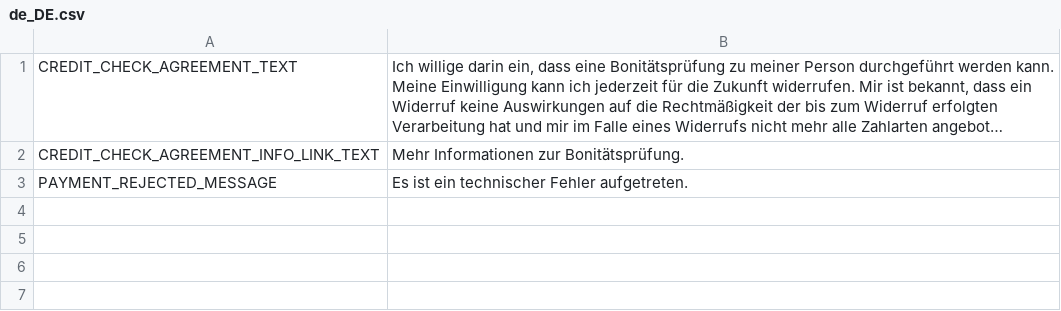
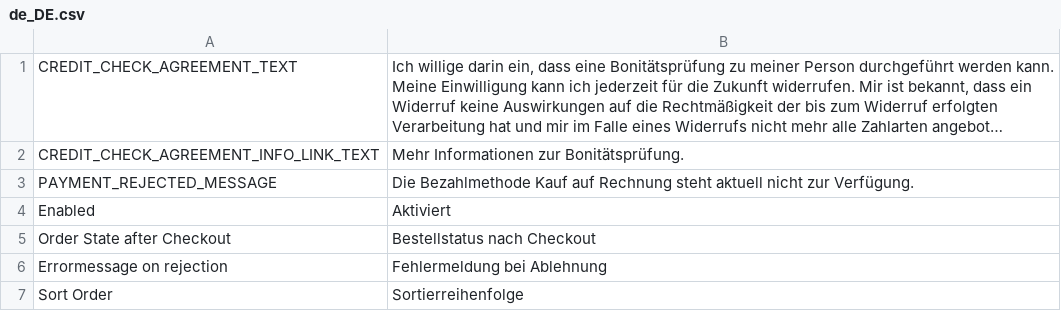
Before and after one commit to axytos/kaufaufrechnung-magento2, a CSV file: i18n/de_DE.csv, drawn as a sheet; long unchanged cells end in ….

```diff
--- a/i18n/de_DE.csv
+++ b/i18n/de_DE.csv
@@ -2,2 +2,6 @@
 "CREDIT_CHECK_AGREEMENT_INFO_LINK_TEXT","Mehr Informationen zur Bonitätsprüfung."
-"PAYMENT_REJECTED_MESSAGE","Es ist ein technischer Fehler aufgetreten."
+"PAYMENT_REJECTED_MESSAGE","Die Bezahlmethode Kauf auf Rechnung steht aktuell nicht zur Verfügung."
+"Enabled","Aktiviert"
+"Order State after Checkout","Bestellstatus nach Checkout"
+"Errormessage on rejection","Fehlermeldung bei Ablehnung"
+"Sort Order","Sortierreihenfolge"
```
Also changed, not shown: i18n/en_US.csv, 5 other files.
